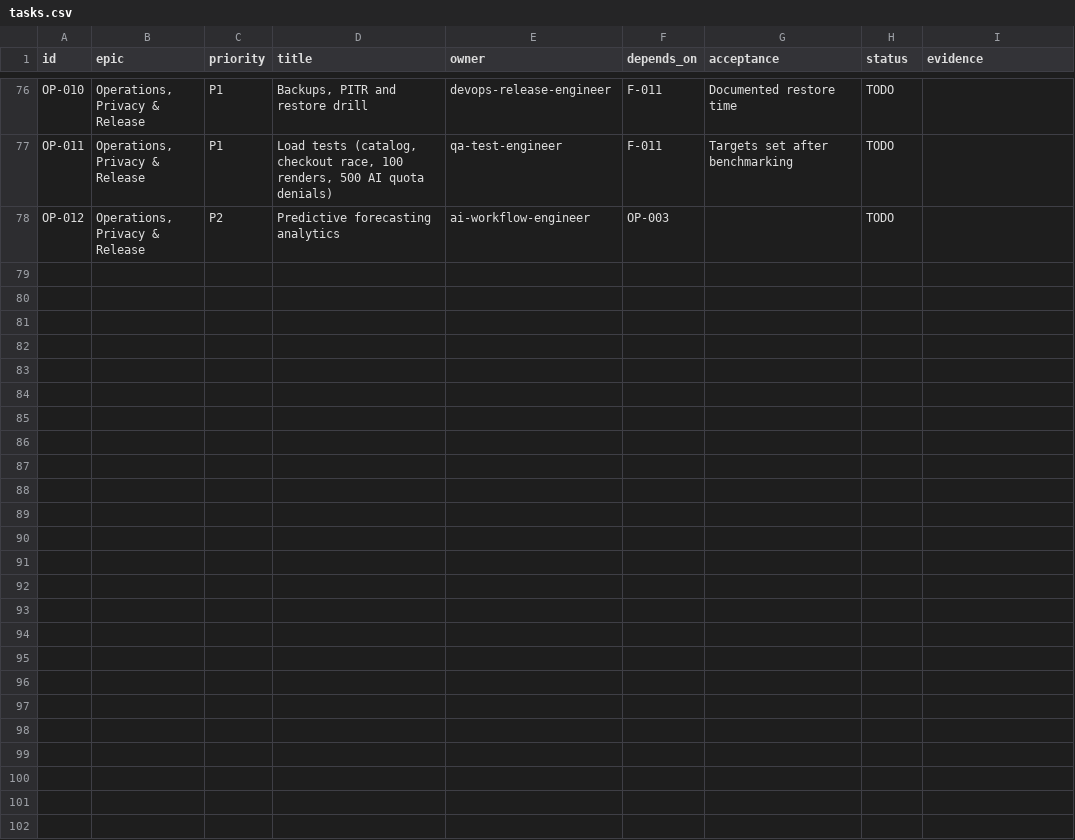
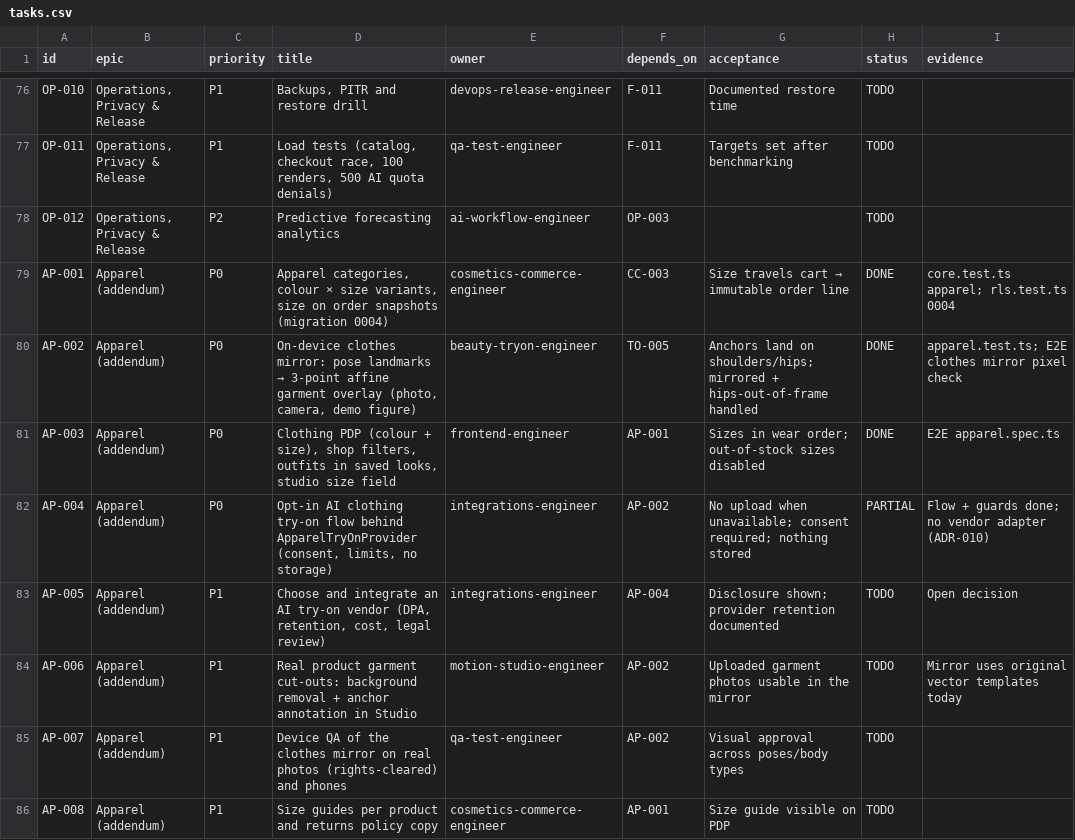
Before and after one commit to muzaid/Glamour, a CSV file: backlog/tasks.csv, drawn as a sheet; only a part is shown, gaps mark what is left out; the diff names each change by its address in the sheet, - before the commit and + after, or states it on an @@ line.

```diff
--- a/backlog/tasks.csv
+++ b/backlog/tasks.csv
+row 79: AP-001 | Apparel (addendum) | P0 | Apparel categories, colour × size variants, size on order snapshots (migration 0004) | cosmetics-commerce-engineer | CC-003 | Size travels cart → immutable order line | DONE | core.test.ts apparel; rls.test.ts 0004
+row 80: AP-002 | Apparel (addendum) | P0 | On-device clothes mirror: pose landmarks → 3-point affine garment overlay (photo, camera, demo figure) | beauty-tryon-engineer | TO-005 | Anchors land on shoulders/hips; mirrored + hips-out-of-frame handled | DONE | apparel.test.ts; E2E clothes mirror pixel check
+row 81: AP-003 | Apparel (addendum) | P0 | Clothing PDP (colour + size), shop filters, outfits in saved looks, studio size field | frontend-engineer | AP-001 | Sizes in wear order; out-of-stock sizes disabled | DONE | E2E apparel.spec.ts
+row 82: AP-004 | Apparel (addendum) | P0 | Opt-in AI clothing try-on flow behind ApparelTryOnProvider (consent, limits, no storage) | integrations-engineer | AP-002 | No upload when unavailable; consent required; nothing stored | PARTIAL | Flow + guards done; no vendor adapter (ADR-010)
+row 83: AP-005 | Apparel (addendum) | P1 | Choose and integrate an AI try-on vendor (DPA, retention, cost, legal review) | integrations-engineer | AP-004 | Disclosure shown; provider retention documented | TODO | Open decision
+row 84: AP-006 | Apparel (addendum) | P1 | Real product garment cut-outs: background removal + anchor annotation in Studio | motion-studio-engineer | AP-002 | Uploaded garment photos usable in the mirror | TODO | Mirror uses original vector templates today
+row 85: AP-007 | Apparel (addendum) | P1 | Device QA of the clothes mirror on real photos (rights-cleared) and phones | qa-test-engineer | AP-002 | Visual approval across poses/body types | TODO
+row 86: AP-008 | Apparel (addendum) | P1 | Size guides per product and returns policy copy | cosmetics-commerce-engineer | AP-001 | Size guide visible on PDP | TODO
```
Also changed, not shown: 57 other files.
